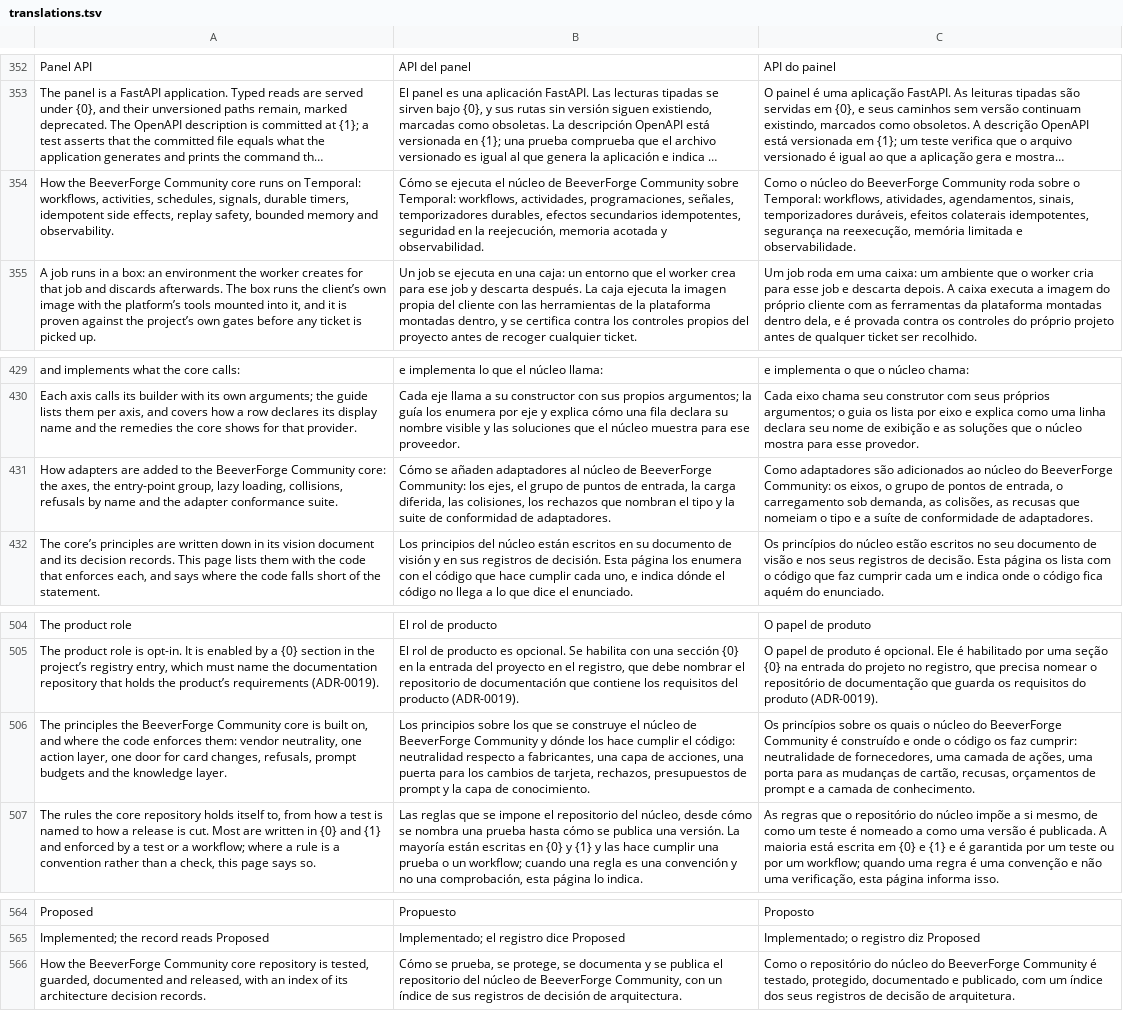
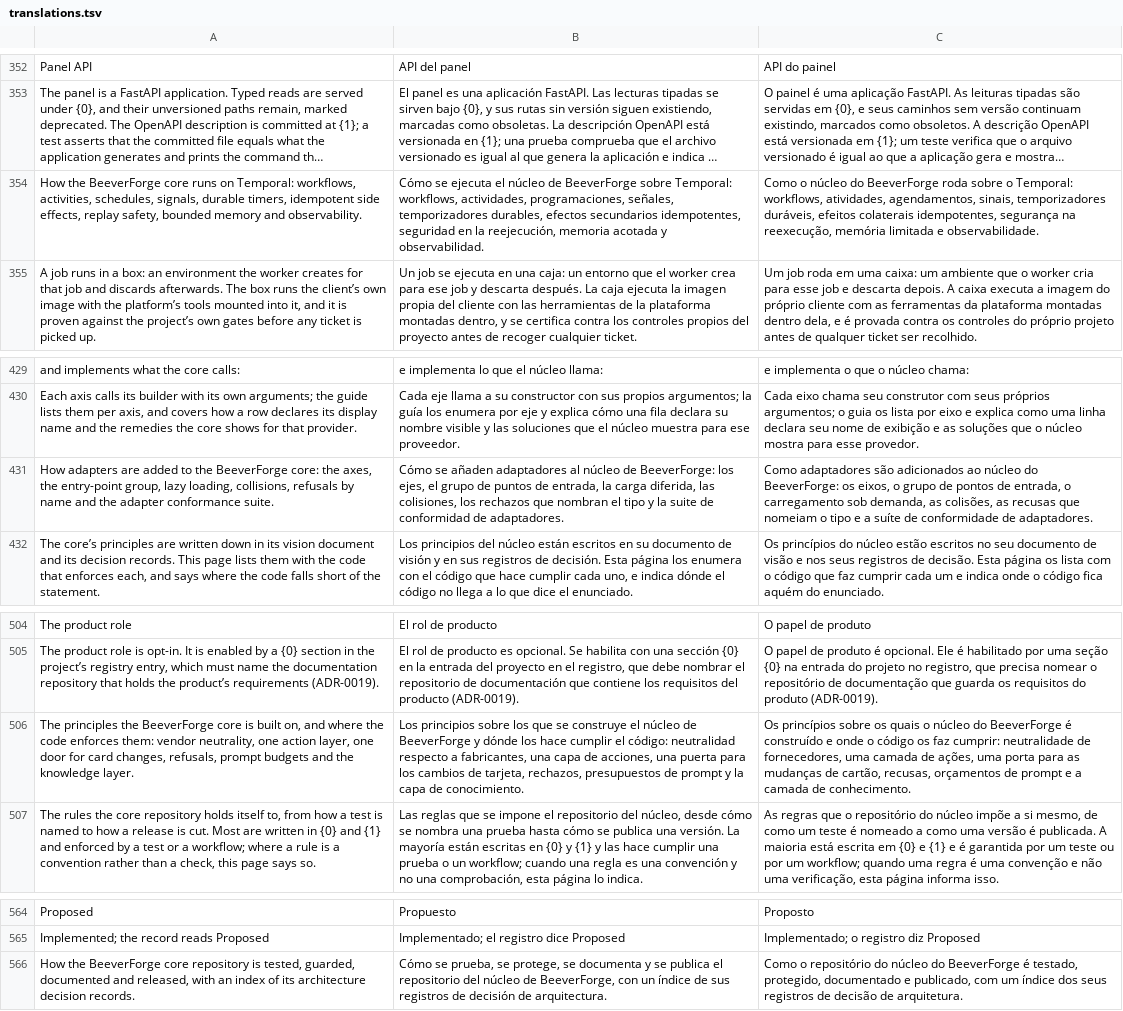
Before and after one commit to BeeverForge/beeverforge-website, a TSV file: scripts/translations.tsv, drawn as a sheet; only a part is shown, gaps mark what is left out; long unchanged cells end in …; the diff covers the shown part only; the diff names each change by its address in the sheet, - before the commit and + after, or states it on an @@ line.

Commit message:
Name the section BeeverForge core architecture and drop OpenFactory
The section title, descriptions and lead name the BeeverForge core
without an edition label. The hero strip and the footer strip read
"From idea to engineered software"; the footer paragraph keeps its
second sentence only. README and FINAL_PREVIEW no longer mention the
old name.

```diff
--- a/scripts/translations.tsv
+++ b/scripts/translations.tsv
-A354: …the BeeverForge Community core runs…
+A354: …the BeeverForge core runs…
-B354: …de BeeverForge Community sobre Temporal:…
+B354: …de BeeverForge sobre Temporal:…
-C354: …do BeeverForge Community roda sobre…
+C354: …do BeeverForge roda sobre…
-A431: …the BeeverForge Community core: the…
+A431: …the BeeverForge core: the…
-B431: …núcleo de BeeverForge Community: los ejes,…
+B431: …núcleo de BeeverForge: los ejes,…
-C431: …núcleo do BeeverForge Community: os eixos,…
+C431: …núcleo do BeeverForge: os eixos,…
-A506: …the BeeverForge Community core is…
+A506: …the BeeverForge core is…
-B506: …de BeeverForge Community y dónde…
+B506: …de BeeverForge y dónde…
-C506: …do BeeverForge Community é construído…
+C506: …do BeeverForge é construído…
-A566: …the BeeverForge Community core repository…
+A566: …the BeeverForge core repository…
-B566: …núcleo de BeeverForge Community, con un…
+B566: …núcleo de BeeverForge, con un…
-C566: …do BeeverForge Community é testado,…
+C566: …do BeeverForge é testado,…
```
Also changed, not shown: 3 added rows, 3 removed rows and 9 edited cells elsewhere in this file, 36 other files.
